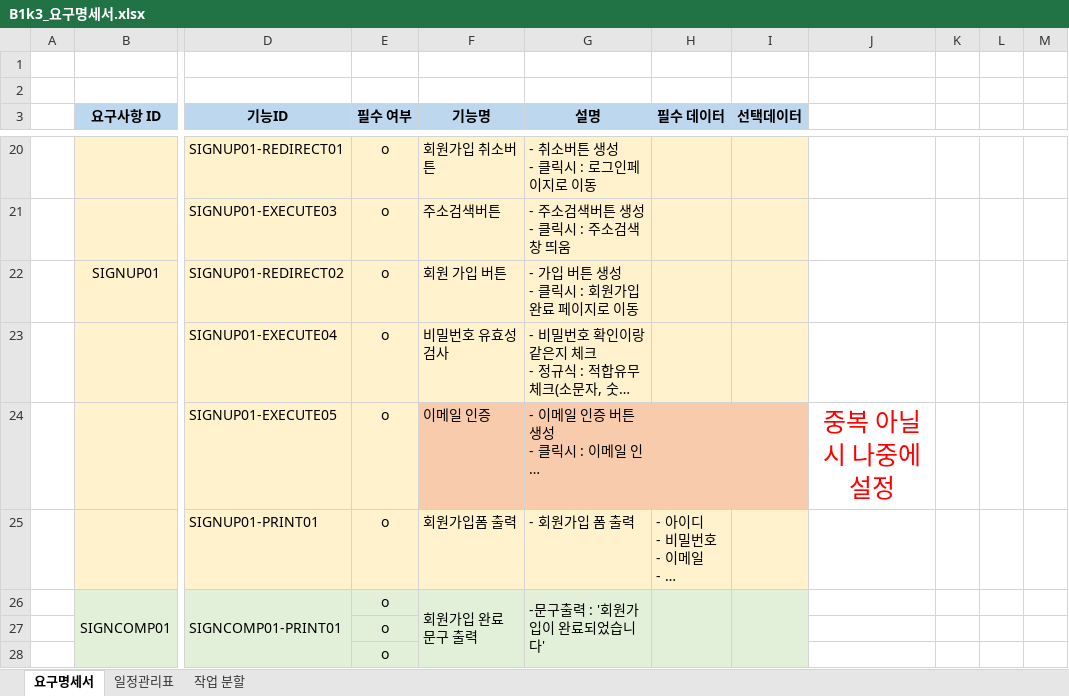
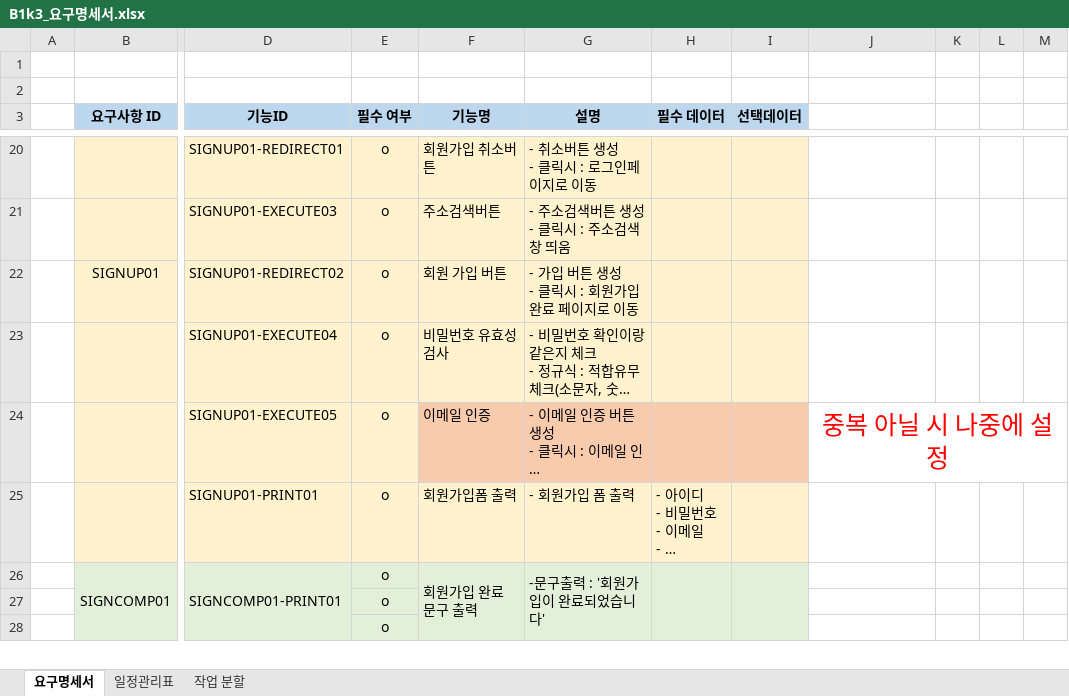
Before and after one commit to faer9876/realestate_project, an Excel workbook: doc/B1k3_요구명세서.xlsx, sheet 요구명세서, drawn as a sheet; only a part is shown, gaps mark what is left out; long unchanged cells end in …; values as stored, in another font and other column widths than the file's, no borders; the diff covers the shown part only; the diff names each change by its address in the sheet, - before the commit and + after, or states it on an @@ line.

Commit message:
0607 (요구명세서 수정) 김주영

```diff
--- a/doc/B1k3_요구명세서.xlsx (sheet 요구명세서)
+++ b/doc/B1k3_요구명세서.xlsx (sheet 요구명세서)
+J24:M24 merged
```
Also changed, not shown: 9 added rows, 6 edited cells and merged cells elsewhere in this sheet.
